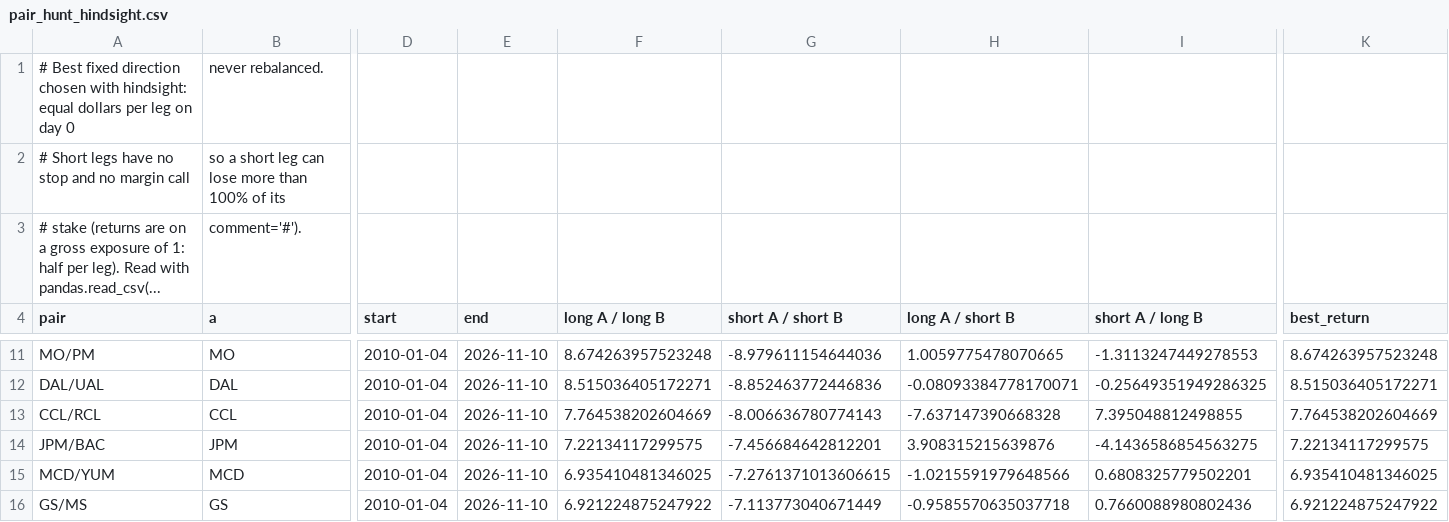
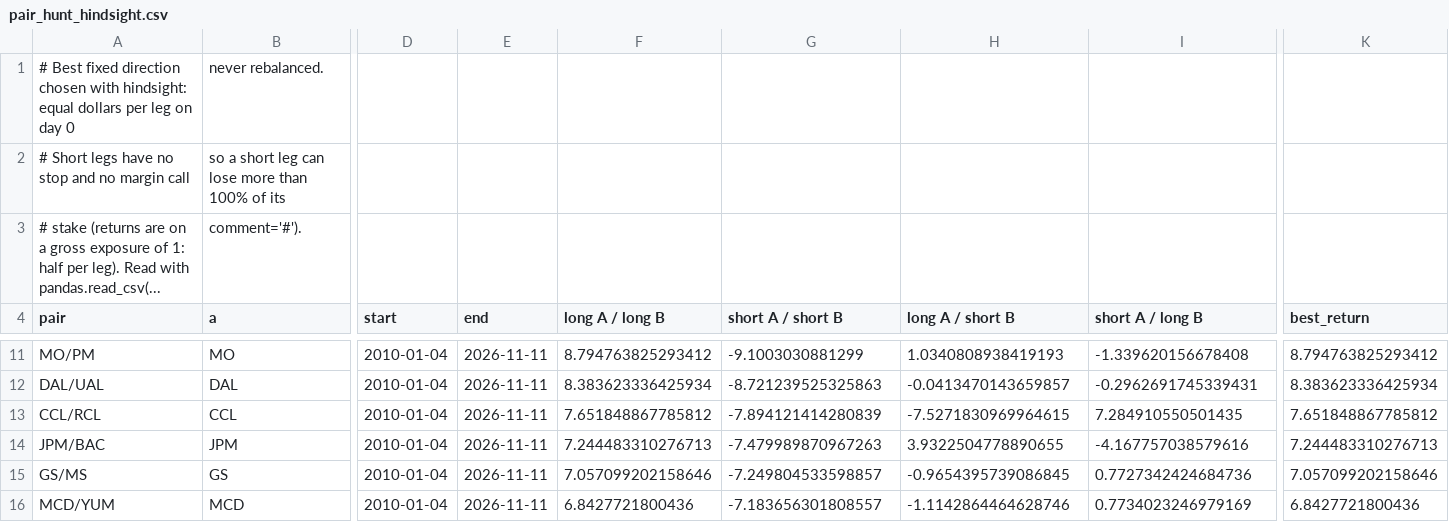
Before and after one commit to Li52utm/ko-pep-pairs-trading, a CSV file: results/pair_hunt_hindsight.csv, drawn as a sheet; only a part is shown, gaps mark what is left out; removed rows and columns are numbered as before the commit, all else as after; rows hold the shown columns only; the diff covers the shown part only; the diff names each change by its address in the sheet, - before the commit and + after, or states it on an @@ line.

```diff
--- a/results/pair_hunt_hindsight.csv
+++ b/results/pair_hunt_hindsight.csv
-E11:E14 (end): 2026-11-10
+E11:E14 (end): 2026-11-11
-F11 (long A / long B): 8.674263957523248
+F11 (long A / long B): 8.794763825293412
-G11 (short A / short B): -8.979611154644036
+G11 (short A / short B): -9.1003030881299
-H11 (long A / short B): 1.0059775478070665
+H11 (long A / short B): 1.0340808938419193
-I11 (short A / long B): -1.3113247449278553
+I11 (short A / long B): -1.339620156678408
-K11 (best_return): 8.674263957523248
+K11 (best_return): 8.794763825293412
-F12 (long A / long B): 8.515036405172271
+F12 (long A / long B): 8.383623336425934
-G12 (short A / short B): -8.852463772446836
+G12 (short A / short B): -8.721239525325863
-H12 (long A / short B): -0.08093384778170071
+H12 (long A / short B): -0.0413470143659857
-I12 (short A / long B): -0.25649351949286325
+I12 (short A / long B): -0.2962691745339431
-K12 (best_return): 8.515036405172271
+K12 (best_return): 8.383623336425934
-F13 (long A / long B): 7.764538202604669
+F13 (long A / long B): 7.651848867785812
-G13 (short A / short B): -8.006636780774143
+G13 (short A / short B): -7.894121414280839
-H13 (long A / short B): -7.637147390668328
+H13 (long A / short B): -7.5271830969964615
-I13 (short A / long B): 7.395048812498855
+I13 (short A / long B): 7.284910550501435
-K13 (best_return): 7.764538202604669
+K13 (best_return): 7.651848867785812
-F14 (long A / long B): 7.22134117299575
+F14 (long A / long B): 7.244483310276713
-G14 (short A / short B): -7.456684642812201
+G14 (short A / short B): -7.479989870967263
-H14 (long A / short B): 3.908315215639876
+H14 (long A / short B): 3.9322504778890655
-I14 (short A / long B): -4.1436586854563275
+I14 (short A / long B): -4.167757038579616
-K14 (best_return): 7.22134117299575
+K14 (best_return): 7.244483310276713
-row 15: MCD/YUM | MCD | 2010-01-04 | 2026-11-10 | 6.935410481346025 | -7.2761371013606615 | -1.0215591979648566 | 0.6808325779502201 | 6.935410481346025
-E15 (end): 2026-11-10
+E15 (end): 2026-11-11
-F15 (long A / long B): 6.921224875247922
+F15 (long A / long B): 7.057099202158646
-G15 (short A / short B): -7.113773040671449
+G15 (short A / short B): -7.249804533598857
-H15 (long A / short B): -0.9585570635037718
+H15 (long A / short B): -0.9654395739086845
-I15 (short A / long B): 0.7660088980802436
+I15 (short A / long B): 0.7727342424684736
-K15 (best_return): 6.921224875247922
+K15 (best_return): 7.057099202158646
+row 16: MCD/YUM | MCD | 2010-01-04 | 2026-11-11 | 6.8427721800436 | -7.183656301808557 | -1.1142864464628746 | 0.7734023246979169 | 6.8427721800436
```
Also changed, not shown: 1 added row, 1 removed row and 78 edited cells elsewhere in this file, results/data_snapshot.csv, results/grid.csv, 16 other files.
